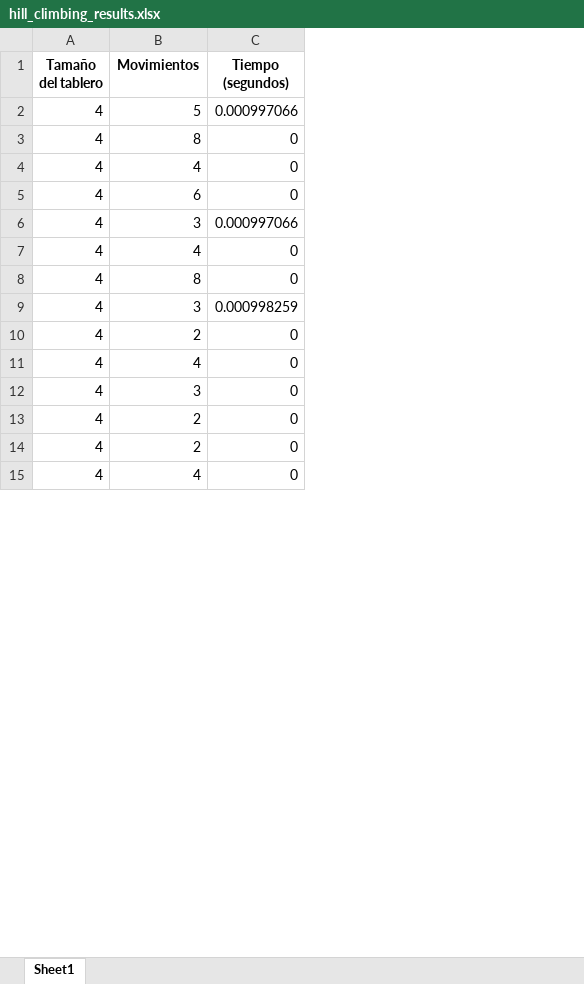
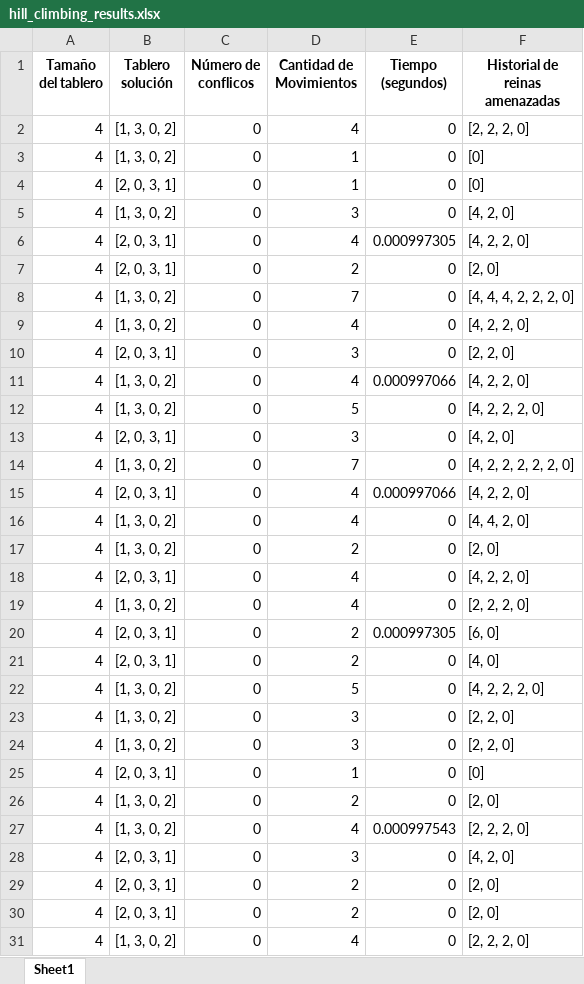
Before and after one commit to VictorRamirez26/ia-uncuyo-2024, an Excel workbook: tp5-busquedas-locales/code/hill_climbing_results.xlsx, sheet Sheet1, drawn as a sheet; only a part is shown; values as stored, in another font and other column widths than the file's, no borders; removed rows and columns are numbered as before the commit, all else as after; the diff covers the shown part only; the diff names each change by its address in the sheet, - before the commit and + after, or states it on an @@ line.

```diff
--- a/tp5-busquedas-locales/code/hill_climbing_results.xlsx (sheet Sheet1)
+++ b/tp5-busquedas-locales/code/hill_climbing_results.xlsx (sheet Sheet1)
+column B (Tablero solución), rows 2-3: [1, 3, 0, 2] | [1, 3, 0, 2]; row 5: [1, 3, 0, 2]; rows 9-10: [1, 3, 0, 2] | [2, 0, 3, 1]; row 13: [2, 0, 3, 1]; rows 17-18: [1, 3, 0, 2] | [2, 0, 3, 1]; rows 28-31: [2, 0, 3, 1] | [2, 0, 3, 1] | [2, 0, 3, 1] | [1, 3, 0, 2]
+column C (Número de conflicos), rows 2-3: 0 | 0; row 5: 0; rows 9-10: 0 | 0; row 13: 0; rows 17-18: 0 | 0; rows 28-31: all 0
+column F (Historial de reinas amenazadas), rows 2-3: [2, 2, 2, 0] | [0]; row 5: [4, 2, 0]; rows 9-10: [4, 2, 2, 0] | [2, 2, 0]; row 13: [4, 2, 0]; rows 17-18: [2, 0] | [4, 2, 2, 0]; rows 28-31: [4, 2, 0] | [2, 0] | [2, 0] | [2, 2, 2, 0]
-D1: Movimientos
+D1: Cantidad de Movimientos
-row 2: 4 | 5 | 0.000997066
-row 3: 4 | 8 | 0
-D3 (Cantidad de Movimientos): 6
+D3 (Cantidad de Movimientos): 1
@@ row 19 moved to row 4: 4 @@
-E5 (Tiempo (segundos)): 0.000997066
+E5 (Tiempo (segundos)): 0
+row 6: 4 | [2, 0, 3, 1] | 0 | 4 | 0.000997305 | [4, 2, 2, 0]
@@ row 16 moved to row 7: 4 @@
+row 8: 4 | [1, 3, 0, 2] | 0 | 7 | 0 | [4, 4, 4, 2, 2, 2, 0]
-D10 (Cantidad de Movimientos): 8
+D10 (Cantidad de Movimientos): 3
@@ row 28 moved to row 11: 4 @@
@@ row 27 moved to row 12: 4 @@
-E13 (Tiempo (segundos)): 0.000998259
+E13 (Tiempo (segundos)): 0
+row 14: 4 | [1, 3, 0, 2] | 0 | 7 | 0 | [4, 2, 2, 2, 2, 2, 0]
+row 15: 4 | [2, 0, 3, 1] | 0 | 4 | 0.000997066 | [4, 2, 2, 0]
@@ row 17 moved to row 16: 4 @@
@@ row 20 moved to row 19: 4 @@
@@ row 23 moved to row 20: 4 @@
@@ row 25 moved to row 21: 4 @@
@@ row 31 moved to row 22: 4 @@
@@ row 18 moved to row 23: 4 @@
@@ row 26 moved to row 24: 4 @@
@@ row 21 moved to row 25: 4 @@
@@ row 30 moved to row 26: 4 @@
+row 27: 4 | [1, 3, 0, 2] | 0 | 4 | 0.000997543 | [2, 2, 2, 0]
```
Also changed, not shown: 58 added rows, 61 removed rows and 105 edited cells elsewhere in this sheet, tp5-busquedas-locales/code/simulated_annealing_results.xlsx, 5 other files.
